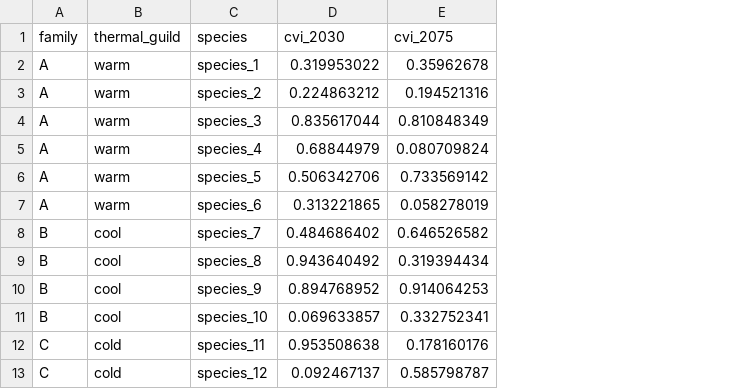
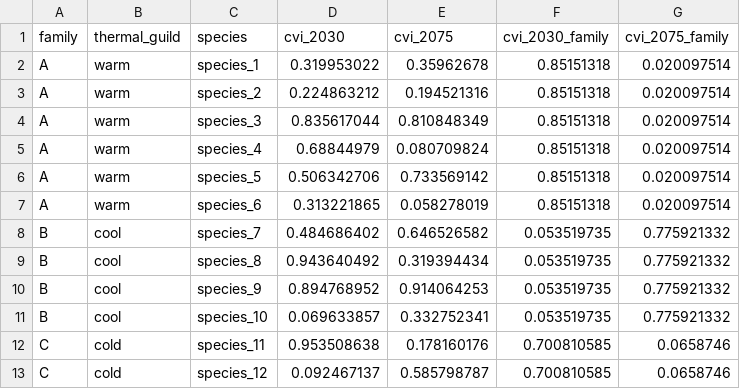
Before and after one commit to DOI-USGS/earth-in-flux, a CSV file: public/fish_as_food_climate_test.csv, drawn as a sheet; the diff names each change by its address in the sheet, - before the commit and + after, or states it on an @@ line.

Commit message:
udpate data

```diff
--- a/public/fish_as_food_climate_test.csv
+++ b/public/fish_as_food_climate_test.csv
+column F (cvi_2030_family), rows 2-13: 0.85151318 | 0.85151318 | 0.85151318 | 0.85151318 | 0.85151318 | 0.85151318 | 0.053519735 | 0.053519735 | 0.053519735 | 0.053519735 | 0.700810585 | 0.700810585
+column G (cvi_2075_family), rows 2-13: 0.020097514 | 0.020097514 | 0.020097514 | 0.020097514 | 0.020097514 | 0.020097514 | 0.775921332 | 0.775921332 | 0.775921332 | 0.775921332 | 0.0658746 | 0.0658746
```
Also changed, not shown: 1 other file.
